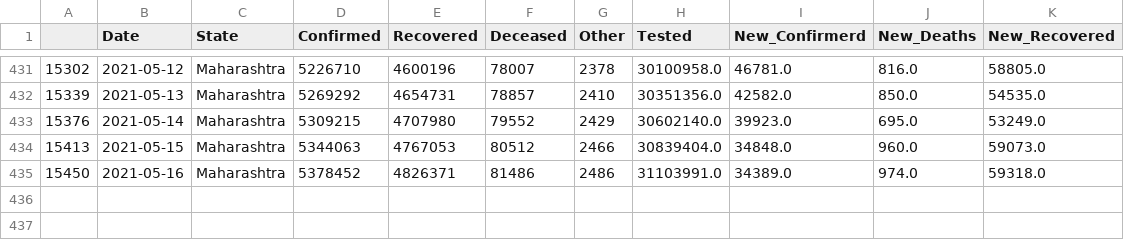
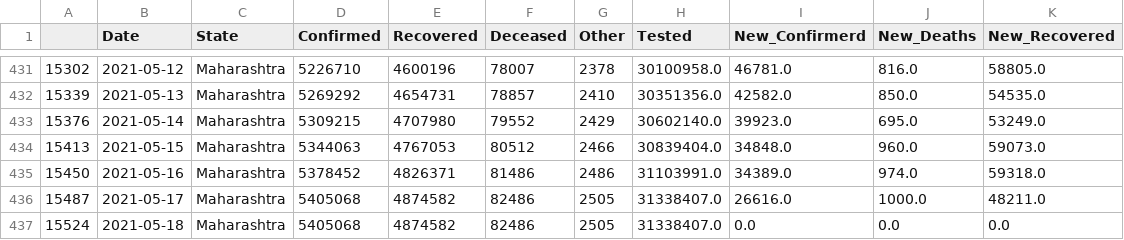
Before and after one commit to sureshkuc/Data-Science-in-Life-Science-Project, a CSV file: Indian-States-Covid19-Datasets/Maharashtra.csv, drawn as a sheet; only a part is shown, gaps mark what is left out.

Commit message:
committing files

```diff
--- a/Indian-States-Covid19-Datasets/Maharashtra.csv
+++ b/Indian-States-Covid19-Datasets/Maharashtra.csv
@@ -435 +435,3 @@
 15450,2021-05-16,Maharashtra,5378452,4826371,81486,2486,31103991.0,34389.0,974.0,59318.0
+15487,2021-05-17,Maharashtra,5405068,4874582,82486,2505,31338407.0,26616.0,1000.0,48211.0
+15524,2021-05-18,Maharashtra,5405068,4874582,82486,2505,31338407.0,0.0,0.0,0.0
```
